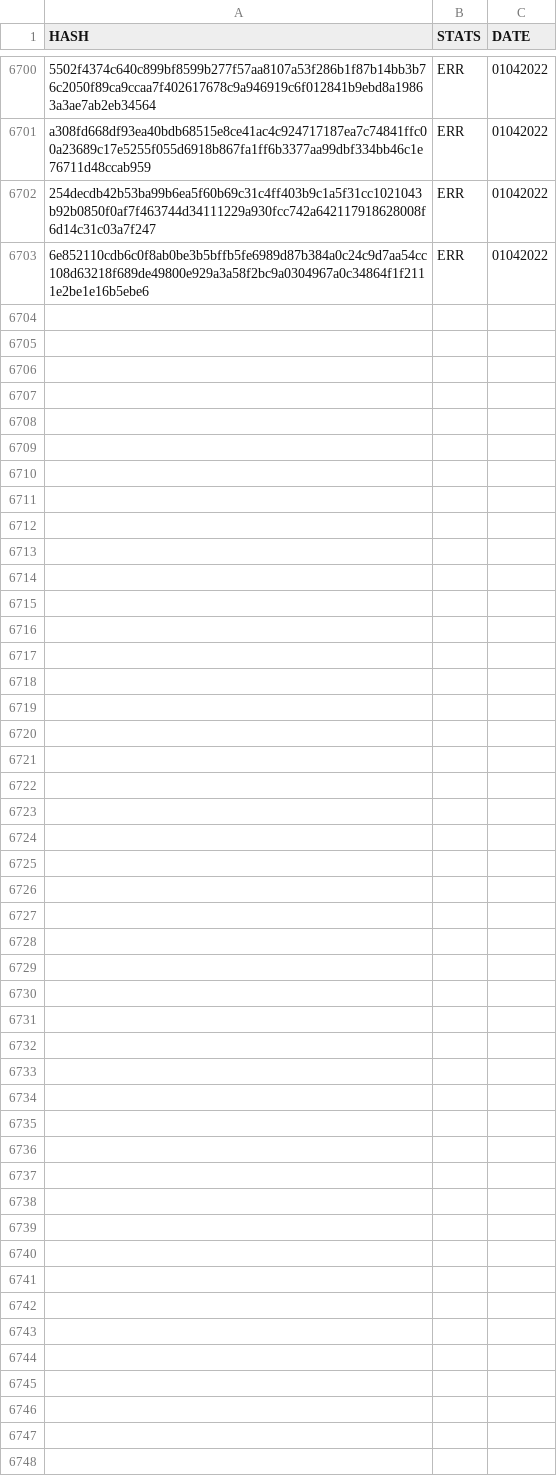
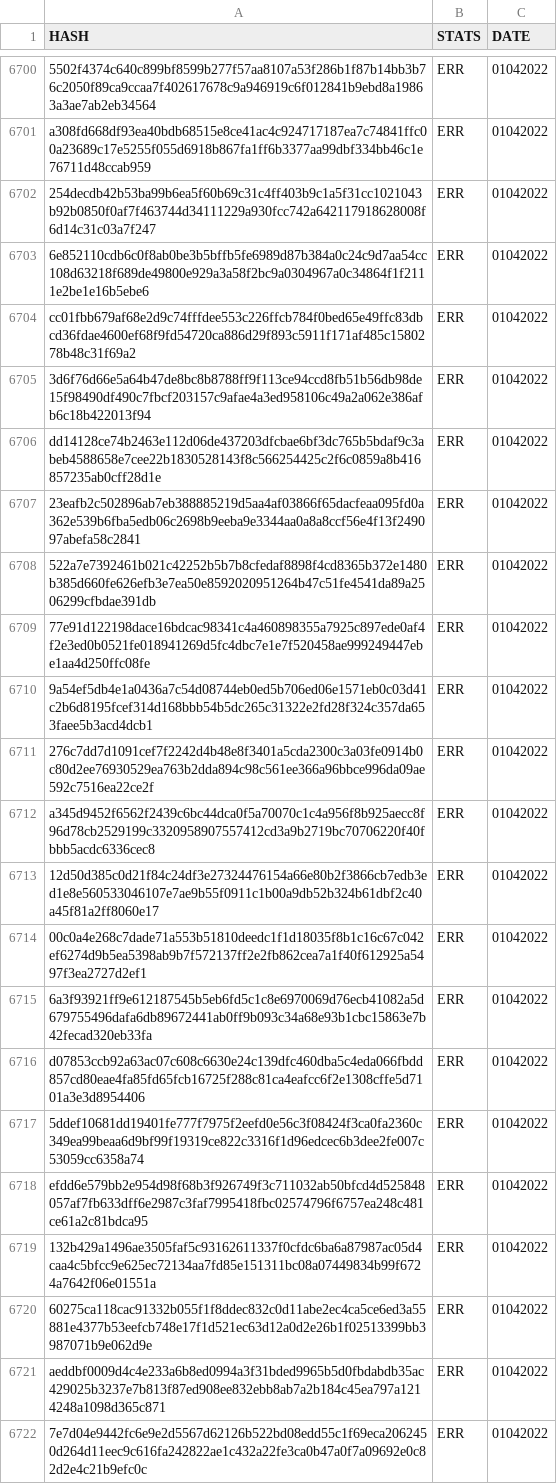
Before and after one commit to saramentr/myCheckBuild, a CSV file: checkBuildQL.csv, drawn as a sheet; only a part is shown, gaps mark what is left out; the diff covers the shown part only.

```diff
--- a/checkBuildQL.csv
+++ b/checkBuildQL.csv
@@ -6703 +6703,20 @@ a308fd668df93ea40bdb68515e8ce41ac4c924717187ea7c74841ffc00a23689c17e5255f055d691
 6e852110cdb6c0f8ab0be3b5bffb5fe6989d87b384a0c24c9d7aa54cc108d63218f689de49800e929a3a58f2bc9a0304967a0c34864f1f2111e2be1e16b5ebe6,ERR,01042022
+cc01fbb679af68e2d9c74fffdee553c226ffcb784f0bed65e49ffc83dbcd36fdae4600ef68f9fd54720ca886d29f893c5911f171af485c1580278b48c31f69a2,ERR,01042022
+3d6f76d66e5a64b47de8bc8b8788ff9f113ce94ccd8fb51b56db98de15f98490df490c7fbcf203157c9afae4a3ed958106c49a2a062e386afb6c18b422013f94,ERR,01042022
+dd14128ce74b2463e112d06de437203dfcbae6bf3dc765b5bdaf9c3abeb4588658e7cee22b1830528143f8c566254425c2f6c0859a8b416857235ab0cff28d1e,ERR,01042022
+23eafb2c502896ab7eb388885219d5aa4af03866f65dacfeaa095fd0a362e539b6fba5edb06c2698b9eeba9e3344aa0a8a8ccf56e4f13f249097abefa58c2841,ERR,01042022
+522a7e7392461b021c42252b5b7b8cfedaf8898f4cd8365b372e1480b385d660fe626efb3e7ea50e8592020951264b47c51fe4541da89a2506299cfbdae391db,ERR,01042022
+77e91d122198dace16bdcac98341c4a460898355a7925c897ede0af4f2e3ed0b0521fe018941269d5fc4dbc7e1e7f520458ae999249447ebe1aa4d250ffc08fe,ERR,01042022
+9a54ef5db4e1a0436a7c54d08744eb0ed5b706ed06e1571eb0c03d41c2b6d8195fcef314d168bbb54b5dc265c31322e2fd28f324c357da653faee5b3acd4dcb1,ERR,01042022
+276c7dd7d1091cef7f2242d4b48e8f3401a5cda2300c3a03fe0914b0c80d2ee76930529ea763b2dda894c98c561ee366a96bbce996da09ae592c7516ea22ce2f,ERR,01042022
+a345d9452f6562f2439c6bc44dca0f5a70070c1c4a956f8b925aecc8f96d78cb2529199c3320958907557412cd3a9b2719bc70706220f40fbbb5acdc6336cec8,ERR,01042022
+12d50d385c0d21f84c24df3e27324476154a66e80b2f3866cb7edb3ed1e8e560533046107e7ae9b55f0911c1b00a9db52b324b61dbf2c40a45f81a2ff8060e17,ERR,01042022
+00c0a4e268c7dade71a553b51810deedc1f1d18035f8b1c16c67c042ef6274d9b5ea5398ab9b7f572137ff2e2fb862cea7a1f40f612925a5497f3ea2727d2ef1,ERR,01042022
+6a3f93921ff9e612187545b5eb6fd5c1c8e6970069d76ecb41082a5d679755496dafa6db89672441ab0ff9b093c34a68e93b1cbc15863e7b42fecad320eb33fa,ERR,01042022
+d07853ccb92a63ac07c608c6630e24c139dfc460dba5c4eda066fbdd857cd80eae4fa85fd65fcb16725f288c81ca4eafcc6f2e1308cffe5d7101a3e3d8954406,ERR,01042022
+5ddef10681dd19401fe777f7975f2eefd0e56c3f08424f3ca0fa2360c349ea99beaa6d9bf99f19319ce822c3316f1d96edcec6b3dee2fe007c53059cc6358a74,ERR,01042022
+efdd6e579bb2e954d98f68b3f926749f3c711032ab50bfcd4d525848057af7fb633dff6e2987c3faf7995418fbc02574796f6757ea248c481ce61a2c81bdca95,ERR,01042022
+132b429a1496ae3505faf5c93162611337f0cfdc6ba6a87987ac05d4caa4c5bfcc9e625ec72134aa7fd85e151311bc08a07449834b99f6724a7642f06e01551a,ERR,01042022
+60275ca118cac91332b055f1f8ddec832c0d11abe2ec4ca5ce6ed3a55881e4377b53eefcb748e17f1d521ec63d12a0d2e26b1f02513399bb3987071b9e062d9e,ERR,01042022
+aeddbf0009d4c4e233a6b8ed0994a3f31bded9965b5d0fbdabdb35ac429025b3237e7b813f87ed908ee832ebb8ab7a2b184c45ea797a1214248a1098d365c871,ERR,01042022
+7e7d04e9442fc6e9e2d5567d62126b522bd08edd55c1f69eca2062450d264d11eec9c616fa242822ae1c432a22fe3ca0b47a0f7a09692e0c82d2e4c21b9efc0c,ERR,01042022
```
Also changed, not shown: 11 added rows elsewhere in this file, 1 other file.
